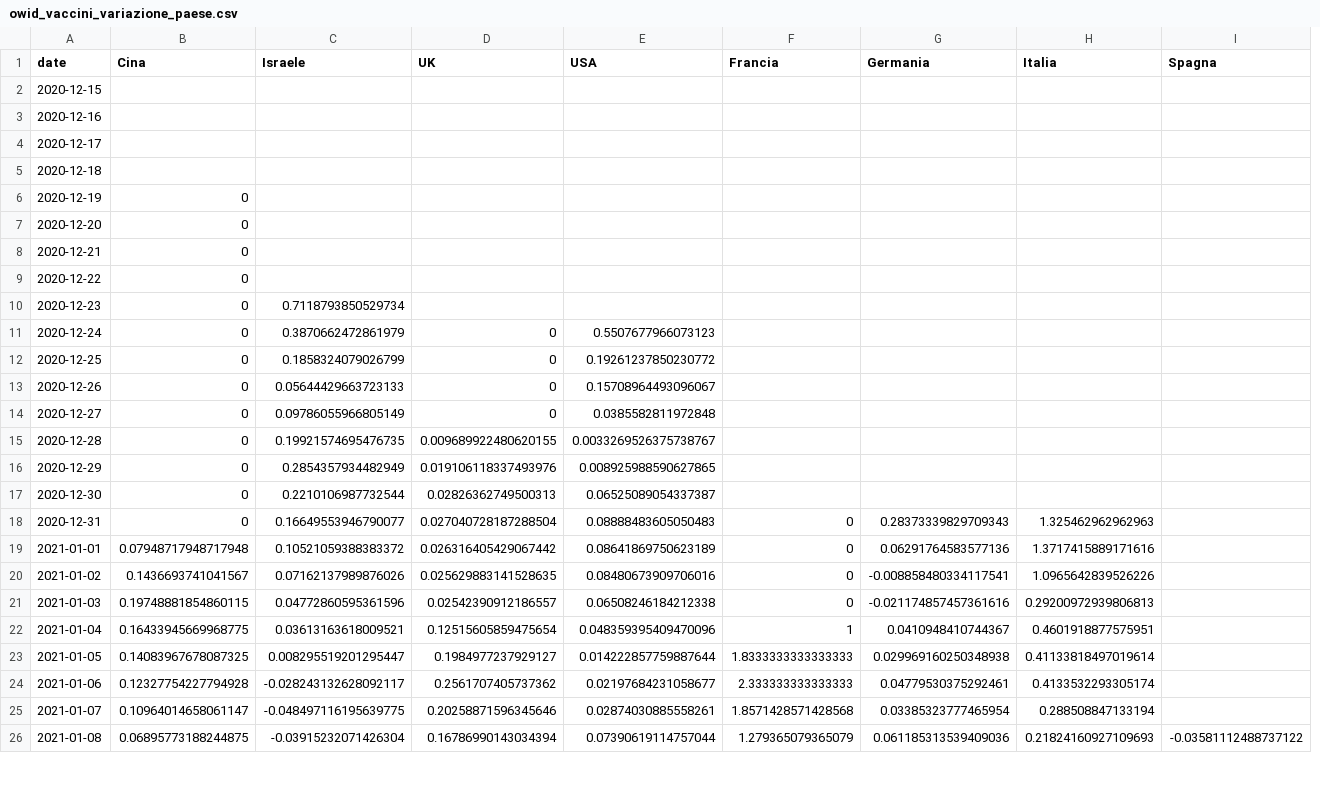
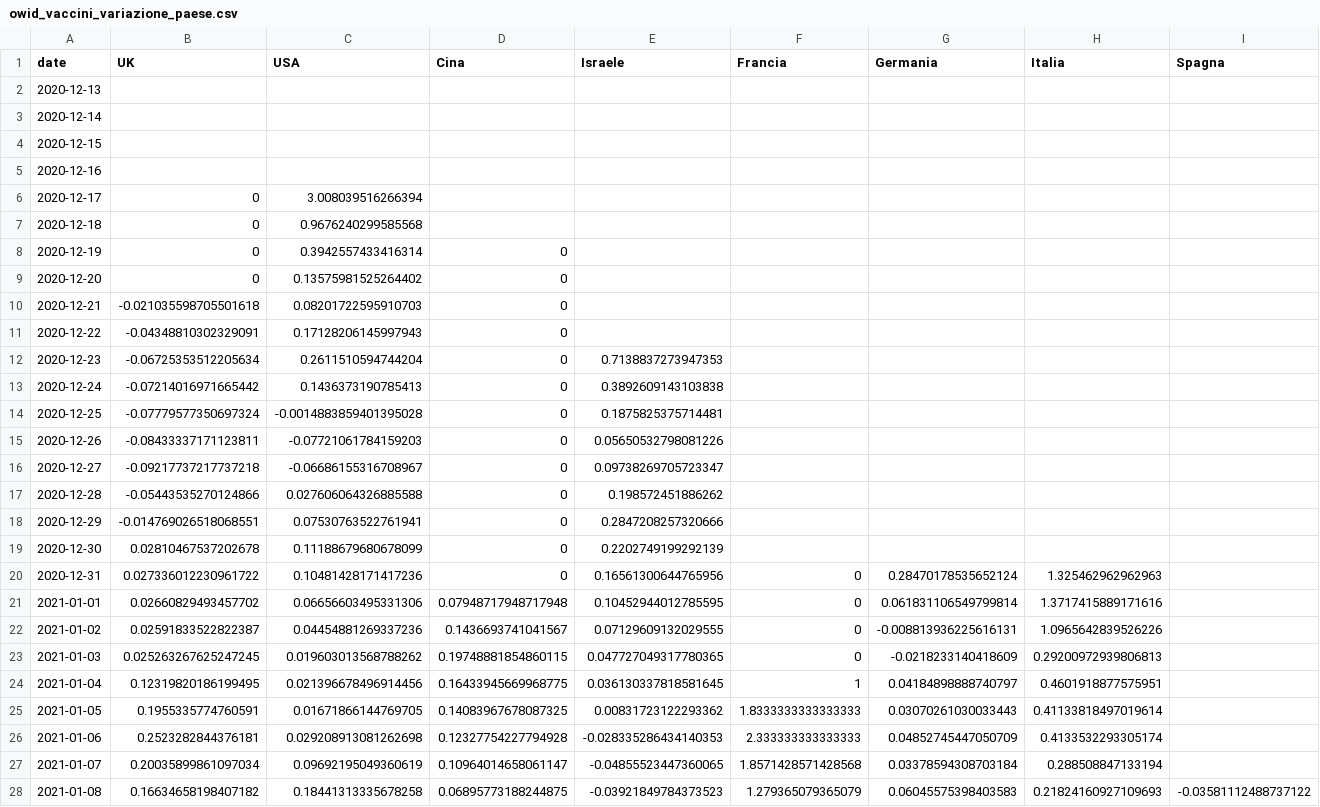
Before and after one commit to Scienzainrete/covid-19, a CSV file: owid_vaccini_variazione_paese.csv, drawn as a sheet; only a part is shown; removed rows and columns are numbered as before the commit, all else as after; the diff covers the shown part only; the diff names each change by its address in the sheet, - before the commit and + after, or states it on an @@ line.

```diff
--- a/owid_vaccini_variazione_paese.csv
+++ b/owid_vaccini_variazione_paese.csv
+column B (UK), rows 6-28: 0 | 0 | 0 | 0 | -0.021035598705501618 | -0.04348810302329091 | -0.06725353512205634 | -0.07214016971665442 | -0.07779577350697324 | -0.08433337171123811 | -0.09217737217737218 | -0.05443535270124866 | -0.014769026518068551 | 0.02810467537202678 | 0.027336012230961722 | 0.02660829493457702 | 0.02591833522822387 | 0.025263267625247245 | 0.12319820186199495 | 0.1955335774760591 | 0.2523282844376181 | 0.20035899861097034 | 0.16634658198407182
+column C (USA), rows 6-28: 3.008039516266394 | 0.9676240299585568 | 0.3942557433416314 | 0.13575981525264402 | 0.08201722595910703 | 0.17128206145997943 | 0.2611510594744204 | 0.1436373190785413 | -0.0014883859401395028 | -0.07721061784159203 | -0.06686155316708967 | 0.027606064326885588 | 0.07530763522761941 | 0.11188679680678099 | 0.10481428171417236 | 0.06656603495331306 | 0.04454881269337236 | 0.019603013568788262 | 0.021396678496914456 | 0.01671866144769705 | 0.029208913081262698 | 0.09692195049360619 | 0.18441313335678258
-column D (UK), rows 11-26: 0 | 0 | 0 | 0 | 0.009689922480620155 | 0.019106118337493976 | 0.02826362749500313 | 0.027040728187288504 | 0.026316405429067442 | 0.025629883141528635 | 0.02542390912186557 | 0.12515605859475654 | 0.1984977237929127 | 0.2561707405737362 | 0.20258871596345646 | 0.16786990143034394
-column E (USA), rows 11-26: 0.5507677966073123 | 0.19261237850230772 | 0.15708964493096067 | 0.0385582811972848 | 0.0033269526375738767 | 0.008925988590627865 | 0.06525089054337387 | 0.08888483605050483 | 0.08641869750623189 | 0.08480673909706016 | 0.06508246184212338 | 0.048359395409470096 | 0.014222857759887644 | 0.02197684231058677 | 0.02874030885558261 | 0.07390619114757044
+row 2: 2020-12-13
+row 3: 2020-12-14
-E12 (Israele): 0.7118793850529734
+E12 (Israele): 0.7138837273947353
-E13 (Israele): 0.3870662472861979
+E13 (Israele): 0.3892609143103838
-E14 (Israele): 0.1858324079026799
+E14 (Israele): 0.1875825375714481
-E15 (Israele): 0.05644429663723133
+E15 (Israele): 0.05650532798081226
-E16 (Israele): 0.09786055966805149
+E16 (Israele): 0.09738269705723347
-E17 (Israele): 0.19921574695476735
+E17 (Israele): 0.198572451886262
-E18 (Israele): 0.2854357934482949
+E18 (Israele): 0.2847208257320666
-E19 (Israele): 0.2210106987732544
+E19 (Israele): 0.2202749199292139
-E20 (Israele): 0.16649553946790077
+E20 (Israele): 0.16561300644765956
-G20 (Germania): 0.28373339829709343
+G20 (Germania): 0.28470178535652124
-E21 (Israele): 0.10521059388383372
+E21 (Israele): 0.10452944012785595
-G21 (Germania): 0.06291764583577136
+G21 (Germania): 0.061831106549799814
-E22 (Israele): 0.07162137989876026
+E22 (Israele): 0.07129609132029555
-G22 (Germania): -0.008858480334117541
+G22 (Germania): -0.008813936225616131
-E23 (Israele): 0.04772860595361596
+E23 (Israele): 0.047727049317780365
-G23 (Germania): -0.021174857457361616
+G23 (Germania): -0.0218233140418609
-E24 (Israele): 0.03613163618009521
+E24 (Israele): 0.036130337818581645
-G24 (Germania): 0.0410948410744367
+G24 (Germania): 0.04184898888740797
-E25 (Israele): 0.008295519201295447
+E25 (Israele): 0.00831723122293362
-G25 (Germania): 0.029969160250348938
+G25 (Germania): 0.03070261030033443
-E26 (Israele): -0.028243132628092117
+E26 (Israele): -0.028335286434140353
-G26 (Germania): 0.04779530375292461
+G26 (Germania): 0.04852745447050709
-E27 (Israele): -0.048497116195639775
+E27 (Israele): -0.04855523447360065
-G27 (Germania): 0.03385323777465954
+G27 (Germania): 0.03378594308703184
-E28 (Israele): -0.03915232071426304
+E28 (Israele): -0.03921849784373523
-G28 (Germania): 0.061185313539409036
+G28 (Germania): 0.06045575398403583
```
Also changed, not shown: 1 added row and 78 edited cells elsewhere in this file, ecdc_casi_100k.csv, ecdc_morti_100k.csv, 2 other files.
